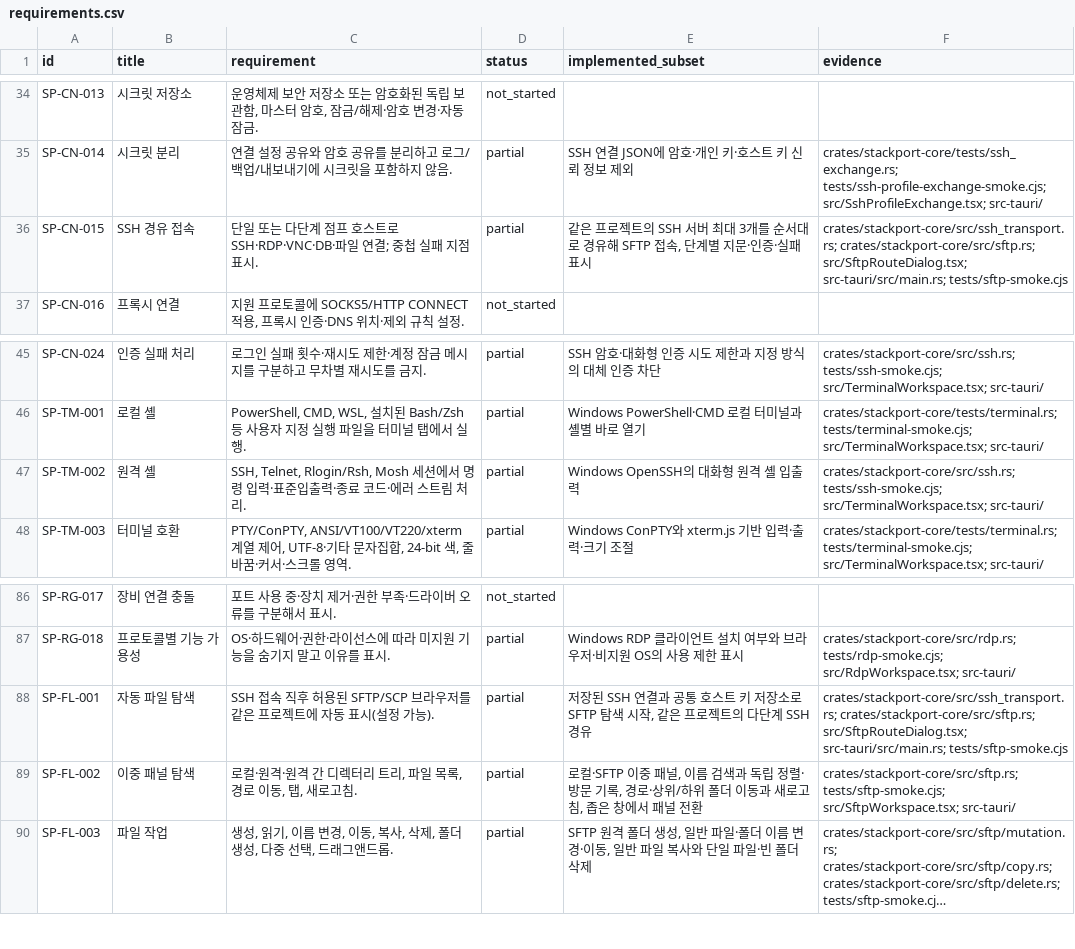
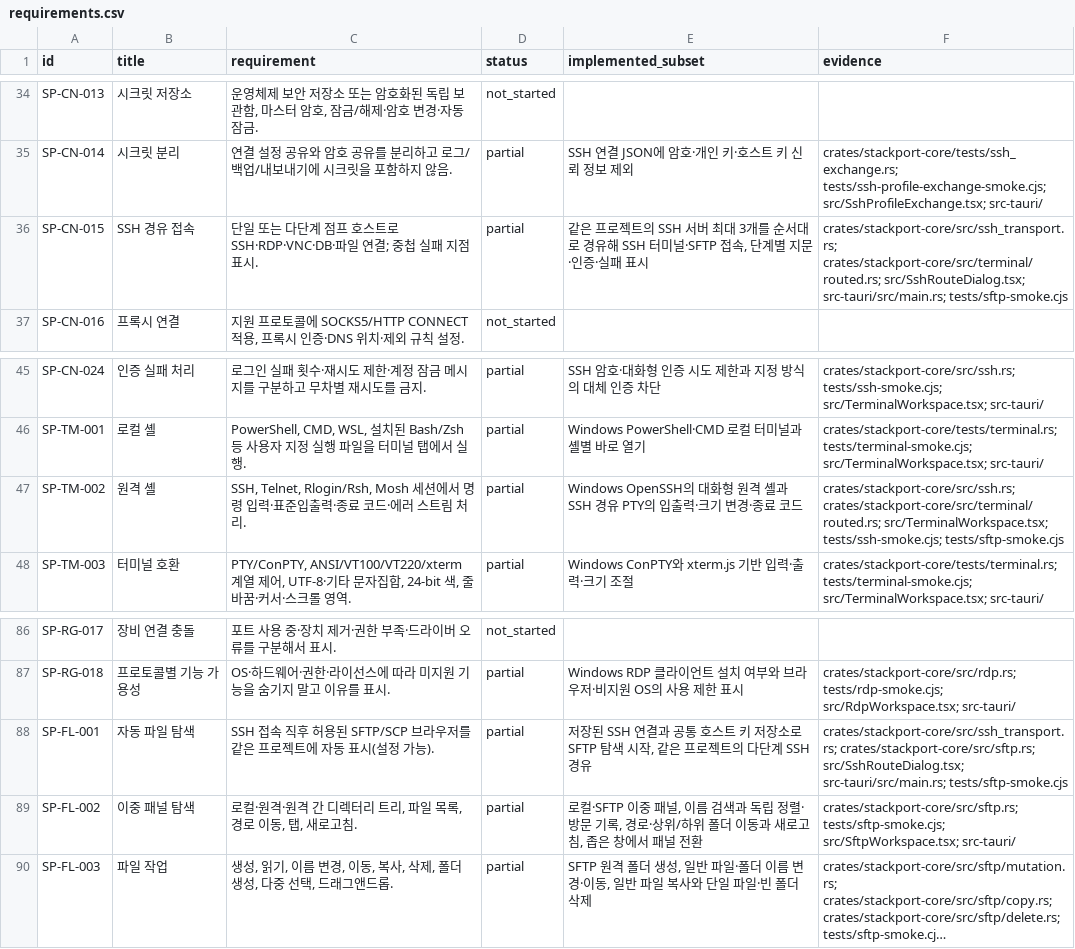
Before and after one commit to KimPolar/StackPort, a CSV file: docs/requirements.csv, drawn as a sheet; only a part is shown, gaps mark what is left out; long unchanged cells end in ….

Commit message:
feat: open terminal sessions through verified SSH jump hosts

```diff
--- a/docs/requirements.csv
+++ b/docs/requirements.csv
@@ -35,3 +35,3 @@ SP-CN-013,시크릿 저장소,"운영체제 보안 저장소 또는 암호화된
 SP-CN-014,시크릿 분리,연결 설정 공유와 암호 공유를 분리하고 로그/백업/내보내기에 시크릿을 포함하지 않음.,partial,SSH 연결 JSON에 암호·개인 키·호스트 키 신뢰 정보 제외,crates/stackport-core/tests/ssh_exchange.rs; tests/ssh-profile-exchange-smoke.cjs; src/SshProfileExchange.tsx; src-tauri/
-SP-CN-015,SSH 경유 접속,단일 또는 다단계 점프 호스트로 SSH·RDP·VNC·DB·파일 연결; 중첩 실패 지점 표시.,partial,"같은 프로젝트의 SSH 서버 최대 3개를 순서대로 경유해 SFTP 접속, 단계별 지문·인증·실패 표시",crates/stackport-core/src/ssh_transport.rs; crates/stackport-core/src/sftp.rs; src/SftpRouteDialog.tsx; src-tauri/src/main.rs; tests/sftp-smoke.cjs
+SP-CN-015,SSH 경유 접속,단일 또는 다단계 점프 호스트로 SSH·RDP·VNC·DB·파일 연결; 중첩 실패 지점 표시.,partial,"같은 프로젝트의 SSH 서버 최대 3개를 순서대로 경유해 SSH 터미널·SFTP 접속, 단계별 지문·인증·실패 표시",crates/stackport-core/src/ssh_transport.rs; crates/stackport-core/src/terminal/routed.rs; src/SshRouteDialog.tsx; src-tauri/src/main.rs; tests/sftp-smoke.cjs
 SP-CN-016,프록시 연결,"지원 프로토콜에 SOCKS5/HTTP CONNECT 적용, 프록시 인증·DNS 위치·제외 규칙 설정.",not_started,,
@@ -46,3 +46,3 @@ SP-CN-024,인증 실패 처리,로그인 실패 횟수·재시도 제한·계정
 SP-TM-001,로컬 셸,"PowerShell, CMD, WSL, 설치된 Bash/Zsh 등 사용자 지정 실행 파일을 터미널 탭에서 실행.",partial,Windows PowerShell·CMD 로컬 터미널과 셸별 바로 열기,crates/stackport-core/tests/terminal.rs; tests/terminal-smoke.cjs; src/TerminalWorkspace.tsx; src-tauri/
-SP-TM-002,원격 셸,"SSH, Telnet, Rlogin/Rsh, Mosh 세션에서 명령 입력·표준입출력·종료 코드·에러 스트림 처리.",partial,Windows OpenSSH의 대화형 원격 셸 입출력,crates/stackport-core/src/ssh.rs; tests/ssh-smoke.cjs; src/TerminalWorkspace.tsx; src-tauri/
+SP-TM-002,원격 셸,"SSH, Telnet, Rlogin/Rsh, Mosh 세션에서 명령 입력·표준입출력·종료 코드·에러 스트림 처리.",partial,Windows OpenSSH의 대화형 원격 셸과 SSH 경유 PTY의 입출력·크기 변경·종료 코드,crates/stackport-core/src/ssh.rs; crates/stackport-core/src/terminal/routed.rs; src/TerminalWorkspace.tsx; tests/ssh-smoke.cjs; tests/sftp-smoke.cjs
 SP-TM-003,터미널 호환,"PTY/ConPTY, ANSI/VT100/VT220/xterm 계열 제어, UTF-8·기타 문자집합, 24-bit 색, 줄 바꿈·커서·스크롤 영역.",partial,Windows ConPTY와 xterm.js 기반 입력·출력·크기 조절,crates/stackport-core/tests/terminal.rs; tests/terminal-smoke.cjs; src/TerminalWorkspace.tsx; src-tauri/
@@ -87,3 +87,3 @@ SP-RG-017,장비 연결 충돌,포트 사용 중·장치 제거·권한 부족·
 SP-RG-018,프로토콜별 기능 가용성,OS·하드웨어·권한·라이선스에 따라 미지원 기능을 숨기지 말고 이유를 표시.,partial,Windows RDP 클라이언트 설치 여부와 브라우저·비지원 OS의 사용 제한 표시,crates/stackport-core/src/rdp.rs; tests/rdp-smoke.cjs; src/RdpWorkspace.tsx; src-tauri/
-SP-FL-001,자동 파일 탐색,SSH 접속 직후 허용된 SFTP/SCP 브라우저를 같은 프로젝트에 자동 표시(설정 가능).,partial,"저장된 SSH 연결과 공통 호스트 키 저장소로 SFTP 탐색 시작, 같은 프로젝트의 다단계 SSH 경유",crates/stackport-core/src/ssh_transport.rs; crates/stackport-core/src/sftp.rs; src/SftpRouteDialog.tsx; src-tauri/src/main.rs; tests/sftp-smoke.cjs
+SP-FL-001,자동 파일 탐색,SSH 접속 직후 허용된 SFTP/SCP 브라우저를 같은 프로젝트에 자동 표시(설정 가능).,partial,"저장된 SSH 연결과 공통 호스트 키 저장소로 SFTP 탐색 시작, 같은 프로젝트의 다단계 SSH 경유",crates/stackport-core/src/ssh_transport.rs; crates/stackport-core/src/sftp.rs; src/SshRouteDialog.tsx; src-tauri/src/main.rs; tests/sftp-smoke.cjs
 SP-FL-002,이중 패널 탐색,"로컬·원격·원격 간 디렉터리 트리, 파일 목록, 경로 이동, 탭, 새로고침.",partial,"로컬·SFTP 이중 패널, 이름 검색과 독립 정렬·방문 기록, 경로·상위/하위 폴더 이동과 새로고침, 좁은 창에서 패널 전환",crates/stackport-core/src/sftp.rs; tests/sftp-smoke.cjs; src/SftpWorkspace.tsx; src-tauri/
```
Also changed, not shown: 15 other files.
